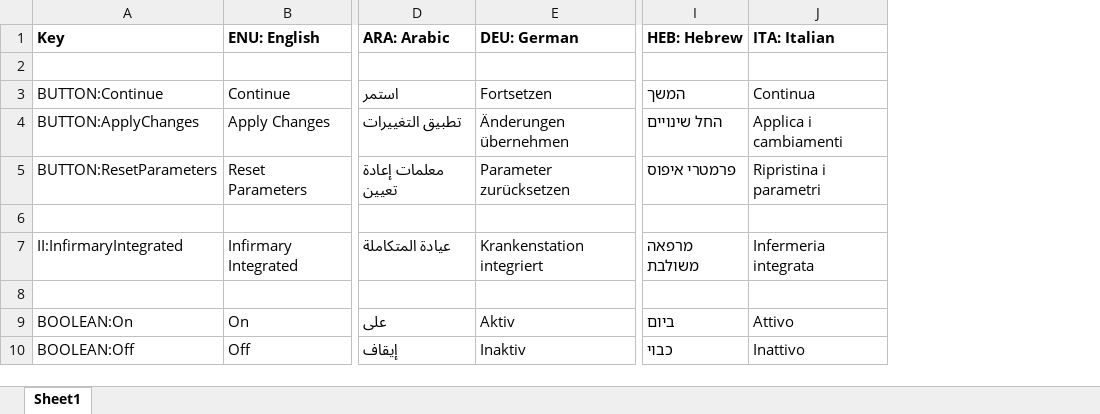
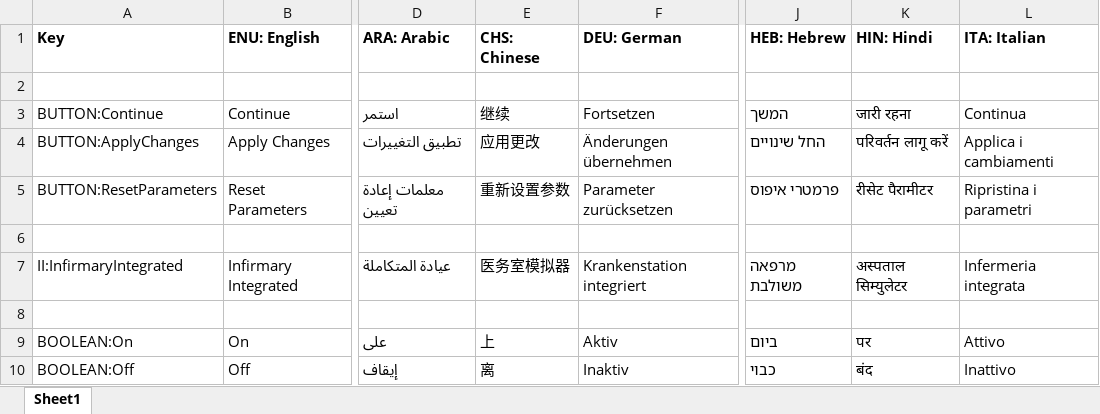
Before and after one commit to tanjera/infirmary-integrated, an Excel workbook: II_Core/Localization Strings.xlsx, sheet Sheet1, drawn as a sheet; only a part is shown, gaps mark what is left out; values as stored, in another font and other column widths than the file's, no borders; the diff names each change by its address in the sheet, - before the commit and + after, or states it on an @@ line.

Commit message:
- V 0.91.11; Localization added for 2 languages 	- Chinese (simplified) 	- Hindi

```diff
--- a/II_Core/Localization Strings.xlsx (sheet Sheet1)
+++ b/II_Core/Localization Strings.xlsx (sheet Sheet1)
+column E (CHS: Chinese), rows 3-10: 继续 | 应用更改 | 重新设置参数 |  | 医务室模拟器 |  | 上 | 离
+column K (HIN: Hindi), rows 3-10: जारी रहना | परिवर्तन लागू करें | रीसेट पैरामीटर |  | अस्पताल सिम्युलेटर |  | पर | बंद
```
Also changed, not shown: 2 other files.
